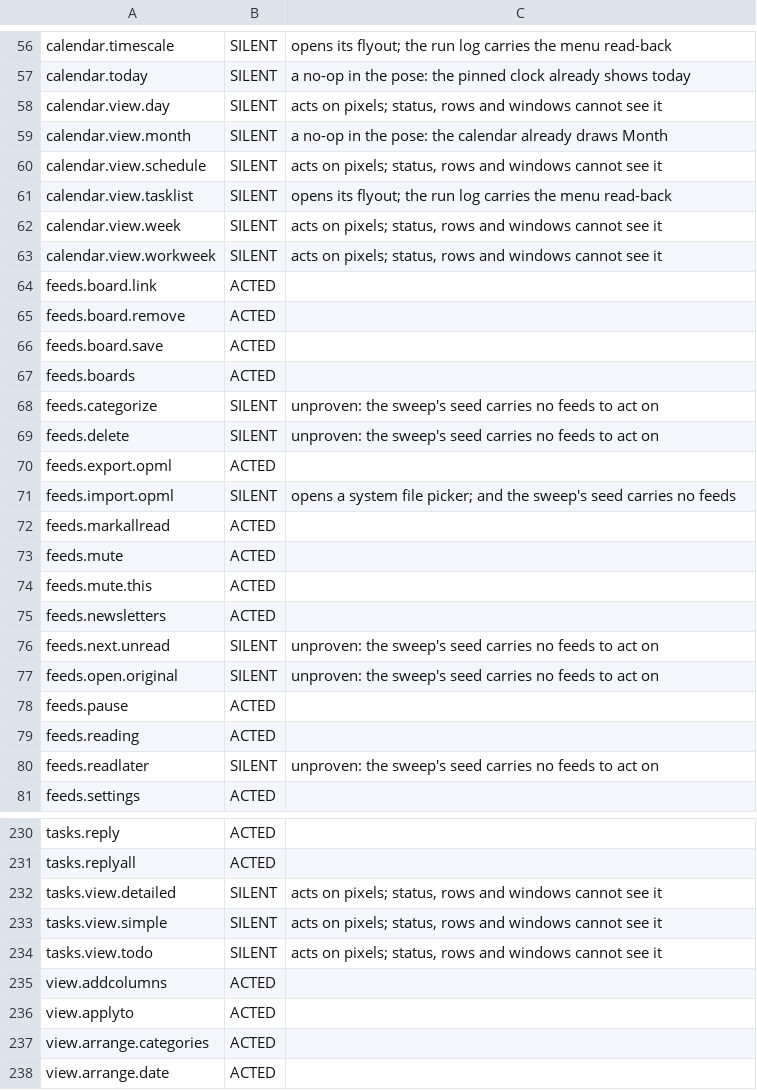
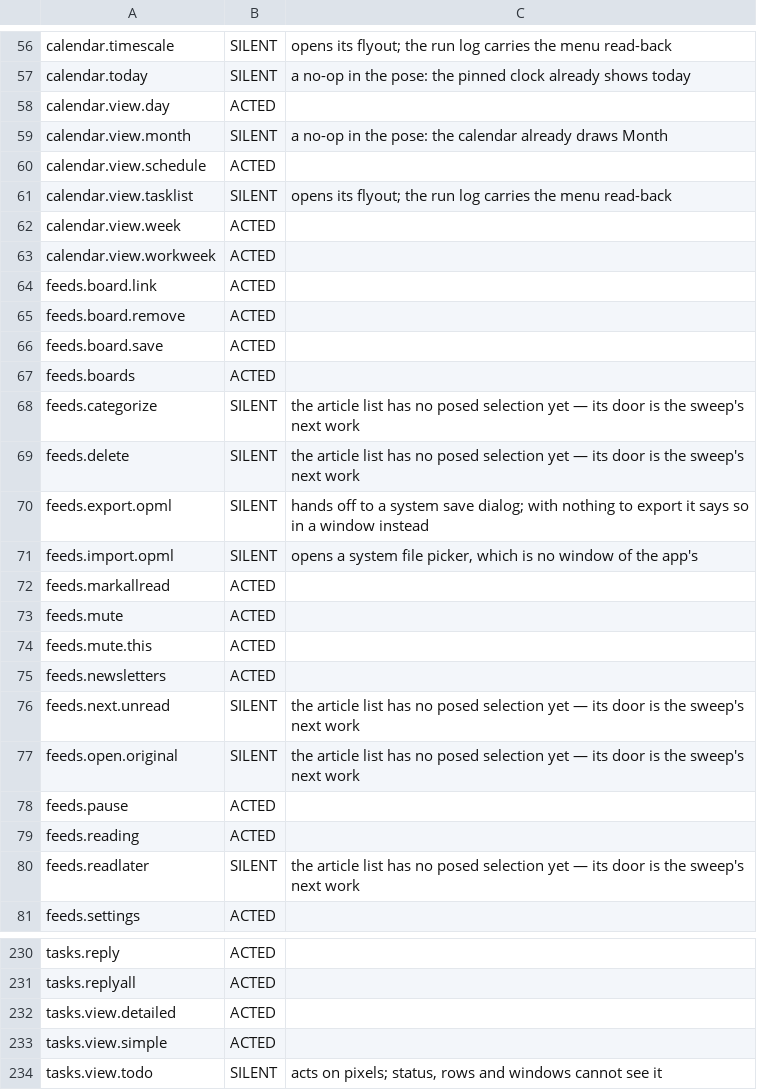
Before and after one commit to codingncaffeine/Mailbox, a TSV file: tools/poses/press-expectations.tsv, drawn as a sheet; only a part is shown, gaps mark what is left out; the shorter side is filled out with more unchanged rows; the diff covers the shown part only.

```diff
--- a/tools/poses/press-expectations.tsv
+++ b/tools/poses/press-expectations.tsv
@@ -57,8 +57,8 @@ calendar.timescale	SILENT	opens its flyout; the run log carries the menu read-ba
 calendar.today	SILENT	a no-op in the pose: the pinned clock already shows today
-calendar.view.day	SILENT	acts on pixels; status, rows and windows cannot see it
+calendar.view.day	ACTED
 calendar.view.month	SILENT	a no-op in the pose: the calendar already draws Month
-calendar.view.schedule	SILENT	acts on pixels; status, rows and windows cannot see it
+calendar.view.schedule	ACTED
 calendar.view.tasklist	SILENT	opens its flyout; the run log carries the menu read-back
-calendar.view.week	SILENT	acts on pixels; status, rows and windows cannot see it
-calendar.view.workweek	SILENT	acts on pixels; status, rows and windows cannot see it
+calendar.view.week	ACTED
+calendar.view.workweek	ACTED
 feeds.board.link	ACTED
@@ -67,6 +67,6 @@ feeds.board.save	ACTED
 feeds.boards	ACTED
-feeds.categorize	SILENT	unproven: the sweep's seed carries no feeds to act on
-feeds.delete	SILENT	unproven: the sweep's seed carries no feeds to act on
-feeds.export.opml	ACTED
-feeds.import.opml	SILENT	opens a system file picker; and the sweep's seed carries no feeds
+feeds.categorize	SILENT	the article list has no posed selection yet — its door is the sweep's next work
+feeds.delete	SILENT	the article list has no posed selection yet — its door is the sweep's next work
+feeds.export.opml	SILENT	hands off to a system save dialog; with nothing to export it says so in a window instead
+feeds.import.opml	SILENT	opens a system file picker, which is no window of the app's
 feeds.markallread	ACTED
@@ -75,7 +75,7 @@ feeds.mute.this	ACTED
 feeds.newsletters	ACTED
-feeds.next.unread	SILENT	unproven: the sweep's seed carries no feeds to act on
-feeds.open.original	SILENT	unproven: the sweep's seed carries no feeds to act on
+feeds.next.unread	SILENT	the article list has no posed selection yet — its door is the sweep's next work
+feeds.open.original	SILENT	the article list has no posed selection yet — its door is the sweep's next work
 feeds.pause	ACTED
 feeds.reading	ACTED
-feeds.readlater	SILENT	unproven: the sweep's seed carries no feeds to act on
+feeds.readlater	SILENT	the article list has no posed selection yet — its door is the sweep's next work
 feeds.settings	ACTED
@@ -231,4 +231,4 @@ tasks.reply	ACTED
 tasks.replyall	ACTED
-tasks.view.detailed	SILENT	acts on pixels; status, rows and windows cannot see it
-tasks.view.simple	SILENT	acts on pixels; status, rows and windows cannot see it
+tasks.view.detailed	ACTED
+tasks.view.simple	ACTED
 tasks.view.todo	SILENT	acts on pixels; status, rows and windows cannot see it
```
Also changed, not shown: 46 edited cells elsewhere in this file, 4 other files.
